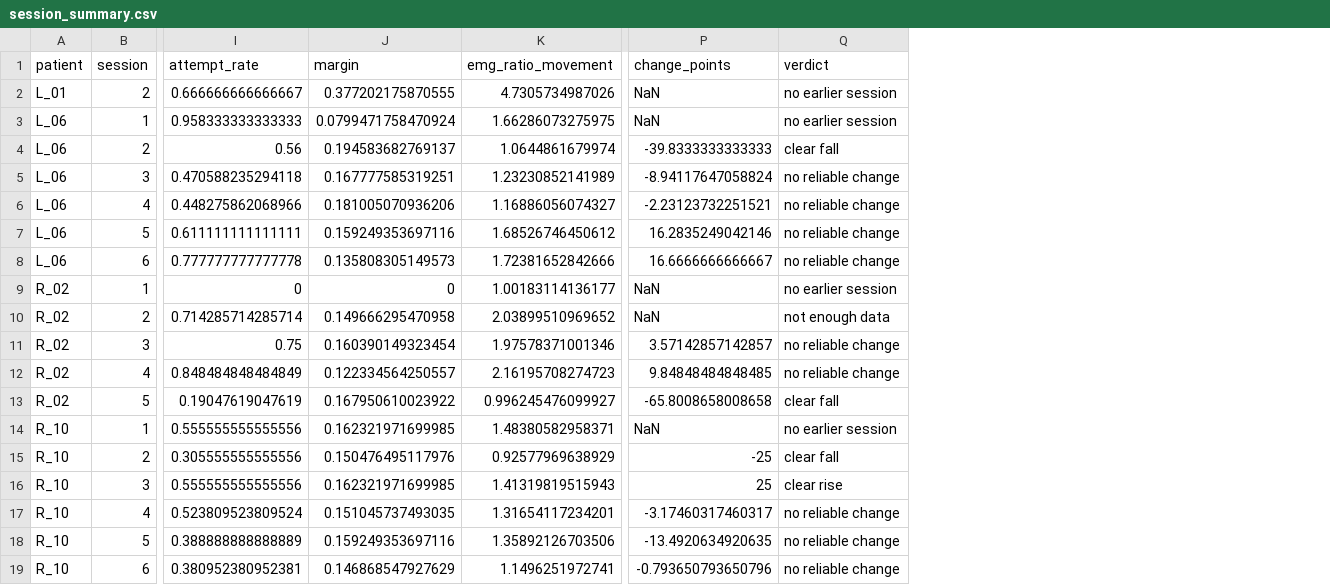
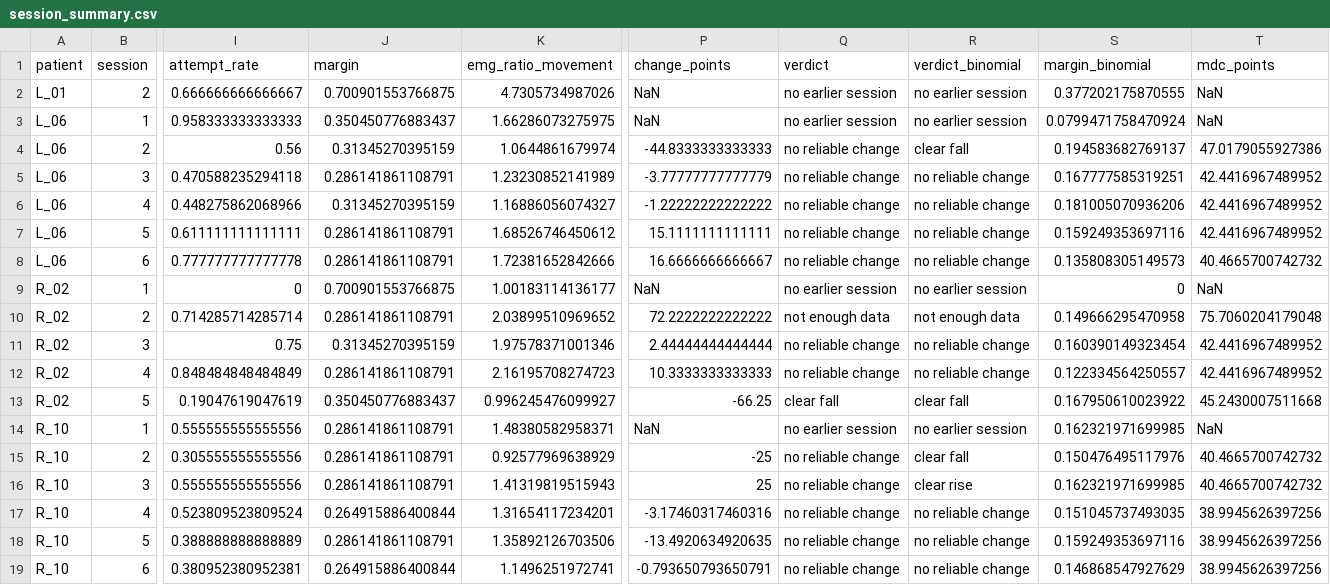
Before and after one commit to ayatullah-hanif/kinote, a CSV file: web/data/session_summary.csv, drawn as a sheet; only a part is shown, gaps mark what is left out; the diff names each change by its address in the sheet, - before the commit and + after, or states it on an @@ line.

```diff
--- a/web/data/session_summary.csv
+++ b/web/data/session_summary.csv
+column R (verdict_binomial), rows 2-19: no earlier session | no earlier session | clear fall | no reliable change | no reliable change | no reliable change | no reliable change | no earlier session | not enough data | no reliable change | no reliable change | clear fall | no earlier session | clear fall | clear rise | no reliable change | no reliable change | no reliable change
+column S (margin_binomial), rows 2-19: 0.377202175870555 | 0.0799471758470924 | 0.194583682769137 | 0.167777585319251 | 0.181005070936206 | 0.159249353697116 | 0.135808305149573 | 0 | 0.149666295470958 | 0.160390149323454 | 0.122334564250557 | 0.167950610023922 | 0.162321971699985 | 0.150476495117976 | 0.162321971699985 | 0.151045737493035 | 0.159249353697116 | 0.146868547927629
+column T (mdc_points), rows 2-19: NaN | NaN | 47.0179055927386 | 42.4416967489952 | 42.4416967489952 | 42.4416967489952 | 40.4665700742732 | NaN | 75.7060204179048 | 42.4416967489952 | 42.4416967489952 | 45.2430007511668 | NaN | 40.4665700742732 | 40.4665700742732 | 38.9945626397256 | 38.9945626397256 | 38.9945626397256
-J2 (margin): 0.377202175870555
+J2 (margin): 0.700901553766875
-J3 (margin): 0.0799471758470924
+J3 (margin): 0.350450776883437
-J4 (margin): 0.194583682769137
+J4 (margin): 0.31345270395159
-P4 (change_points): -39.8333333333333
+P4 (change_points): -44.8333333333333
-Q4 (verdict): clear fall
+Q4 (verdict): no reliable change
-J5 (margin): 0.167777585319251
+J5 (margin): 0.286141861108791
-P5 (change_points): -8.94117647058824
+P5 (change_points): -3.77777777777779
-J6 (margin): 0.181005070936206
+J6 (margin): 0.31345270395159
-P6 (change_points): -2.23123732251521
+P6 (change_points): -1.22222222222222
-J7 (margin): 0.159249353697116
+J7 (margin): 0.286141861108791
-P7 (change_points): 16.2835249042146
+P7 (change_points): 15.1111111111111
-J8 (margin): 0.135808305149573
+J8 (margin): 0.286141861108791
-J9 (margin): 0
+J9 (margin): 0.700901553766875
-J10 (margin): 0.149666295470958
+J10 (margin): 0.286141861108791
-P10 (change_points): NaN
+P10 (change_points): 72.2222222222222
-J11 (margin): 0.160390149323454
+J11 (margin): 0.31345270395159
-P11 (change_points): 3.57142857142857
+P11 (change_points): 2.44444444444444
-J12 (margin): 0.122334564250557
+J12 (margin): 0.286141861108791
-P12 (change_points): 9.84848484848485
+P12 (change_points): 10.3333333333333
-J13 (margin): 0.167950610023922
+J13 (margin): 0.350450776883437
-P13 (change_points): -65.8008658008658
+P13 (change_points): -66.25
-J14 (margin): 0.162321971699985
+J14 (margin): 0.286141861108791
-J15 (margin): 0.150476495117976
+J15 (margin): 0.286141861108791
-Q15 (verdict): clear fall
+Q15 (verdict): no reliable change
-J16 (margin): 0.162321971699985
+J16 (margin): 0.286141861108791
-Q16 (verdict): clear rise
+Q16 (verdict): no reliable change
-J17 (margin): 0.151045737493035
+J17 (margin): 0.264915886400844
-P17 (change_points): -3.17460317460317
+P17 (change_points): -3.17460317460316
-J18 (margin): 0.159249353697116
+J18 (margin): 0.286141861108791
-J19 (margin): 0.146868547927629
+J19 (margin): 0.264915886400844
-P19 (change_points): -0.793650793650796
+P19 (change_points): -0.793650793650791
```
Also changed, not shown: web/data/insights.csv, 53 other files.
